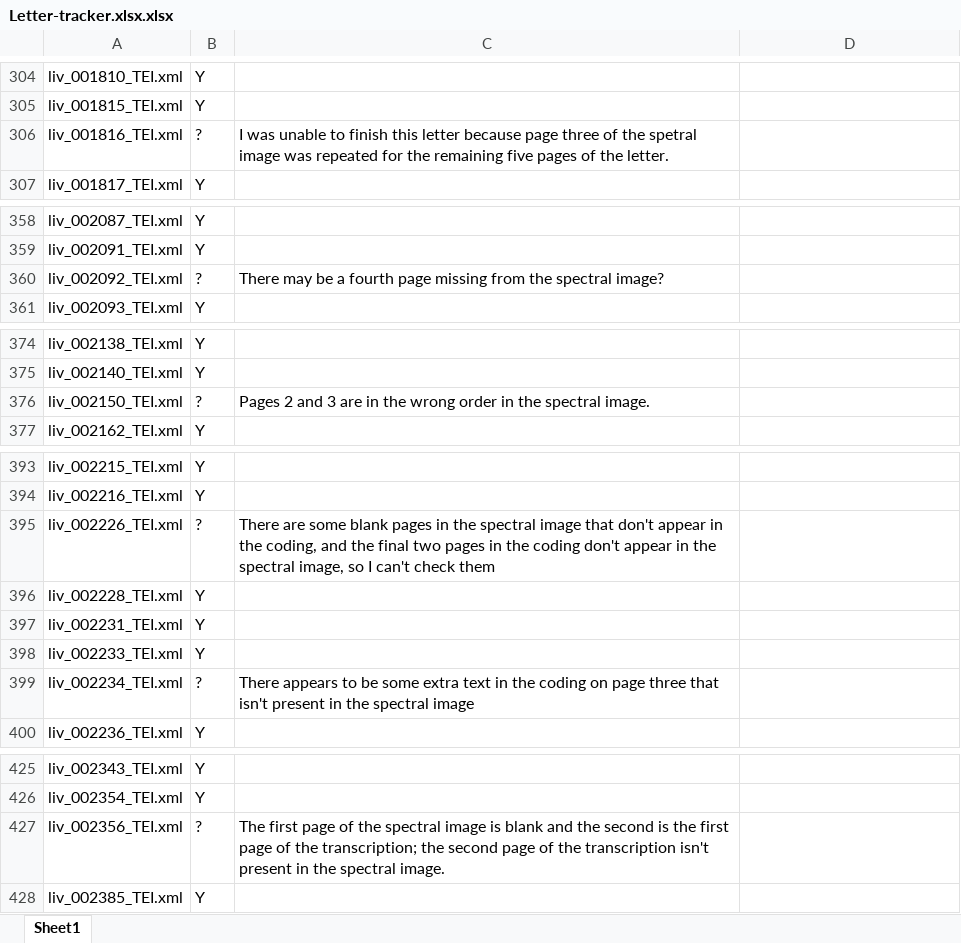
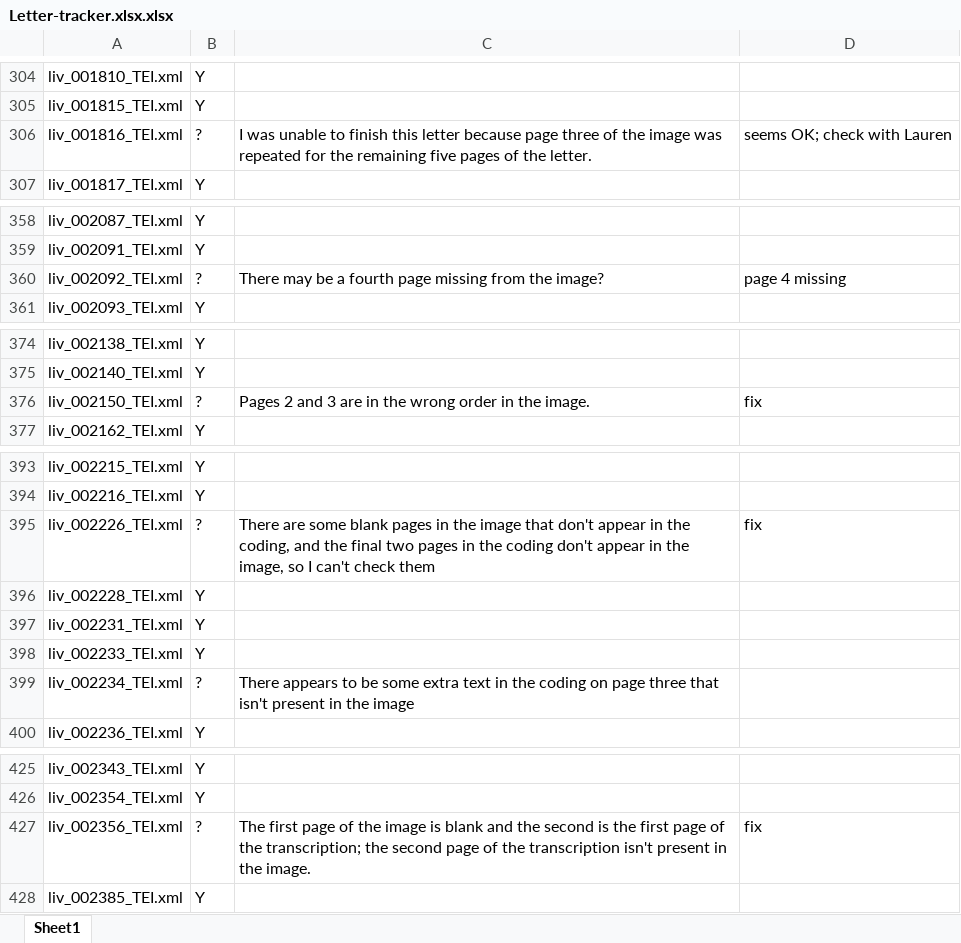
Before and after one commit to livingstoneonline/LEAP-TEI, an Excel workbook: Being-Reviewed/Geiger-tei/Letter-tracker.xlsx.xlsx, sheet Sheet1, drawn as a sheet; only a part is shown, gaps mark what is left out; values as stored, in another font and other column widths than the file's, no borders; charts and pictures not drawn; the diff covers the shown part only; the diff names each change by its address in the sheet, - before the commit and + after, or states it on an @@ line.

```diff
--- a/Being-Reviewed/Geiger-tei/Letter-tracker.xlsx.xlsx (sheet Sheet1)
+++ b/Being-Reviewed/Geiger-tei/Letter-tracker.xlsx.xlsx (sheet Sheet1)
-C306: …of the spetral image was…
+C306: …of the image was…
-D306: (empty)
+D306: seems OK; check with Lauren
-C360: …from the spectral image?
+C360: …from the image?
-D360: (empty)
+D360: page 4 missing
-C376: …in the spectral image.
+C376: …in the image.
-D376: (empty)
+D376: fix
-C395: …in the spectral image that don't appear in the coding, and the final two pages in the coding don't appear in the spectral image, so…
+C395: …in the image that don't appear in the coding, and the final two pages in the coding don't appear in the image, so…
-D395: (empty)
+D395: fix
-C399: …in the spectral image
+C399: …in the image
-C427: …of the spectral image is blank and the second is the first page of the transcription; the second page of the transcription isn't present in the spectral image.
+C427: …of the image is blank and the second is the first page of the transcription; the second page of the transcription isn't present in the image.
-D427: (empty)
+D427: fix
```
Also changed, not shown: 24 edited cells and cell formats elsewhere in this sheet, charts or pictures, 1 other file.
